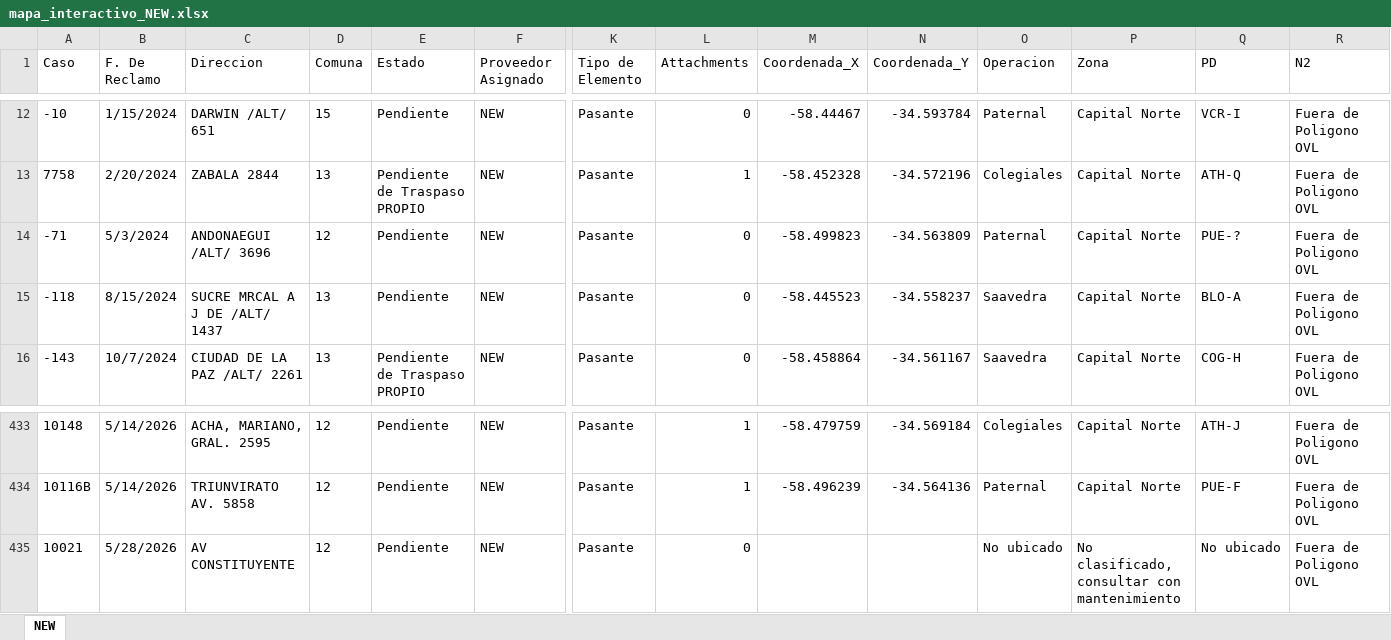
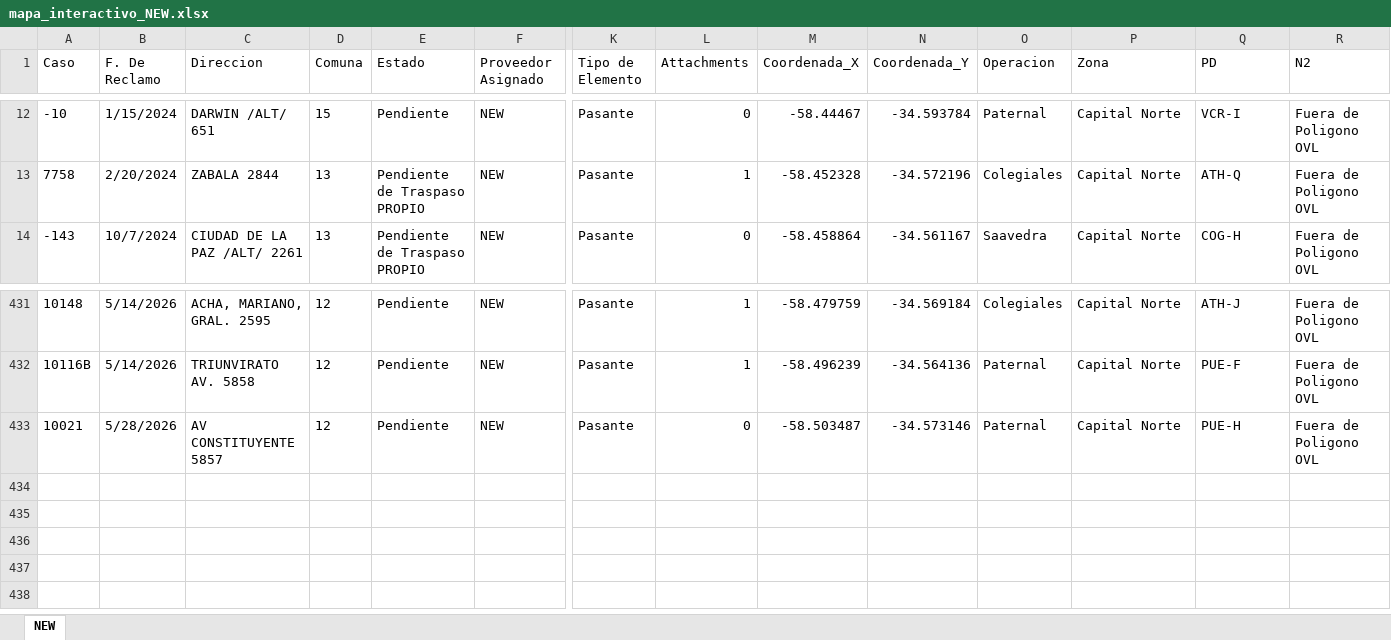
Before and after one commit to gestiondereclamosteco/new, an Excel workbook: mapa_interactivo_NEW.xlsx, sheet NEW, drawn as a sheet; only a part is shown, gaps mark what is left out; values as stored, in another font and other column widths than the file's, no borders; removed rows and columns are numbered as before the commit, all else as after; rows hold the shown columns only; the diff names each change by its address in the sheet, - before the commit and + after, or states it on an @@ line.

Commit message:
Actualizacion automatica del mapa (2026-05-28 15:26:14)

```diff
--- a/mapa_interactivo_NEW.xlsx (sheet NEW)
+++ b/mapa_interactivo_NEW.xlsx (sheet NEW)
-row 14: -71 | 5/3/2024 | ANDONAEGUI /ALT/ 3696 | 12 | Pendiente | NEW | Pasante | 0 | -58.499823 | -34.563809 | Paternal | Capital Norte | PUE-? | Fuera de Poligono OVL
-row 15: -118 | 8/15/2024 | SUCRE MRCAL A J DE /ALT/ 1437 | 13 | Pendiente | NEW | Pasante | 0 | -58.445523 | -34.558237 | Saavedra | Capital Norte | BLO-A | Fuera de Poligono OVL
-C433 (Direccion): AV CONSTITUYENTE
+C433 (Direccion): AV CONSTITUYENTE 5857
-M433 (Coordenada_X): (empty)
+M433 (Coordenada_X): -58.503487
-N433 (Coordenada_Y): (empty)
+N433 (Coordenada_Y): -34.573146
-O433 (Operacion): No ubicado
+O433 (Operacion): Paternal
-P433 (Zona): No clasificado, consultar con mantenimiento
+P433 (Zona): Capital Norte
-Q433 (PD): No ubicado
+Q433 (PD): PUE-H
```
Also changed, not shown: 1 other file.
